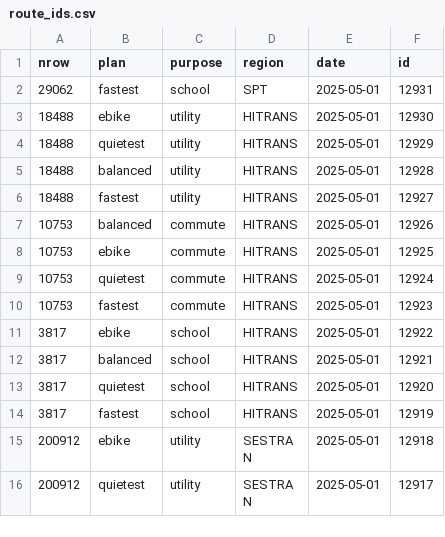
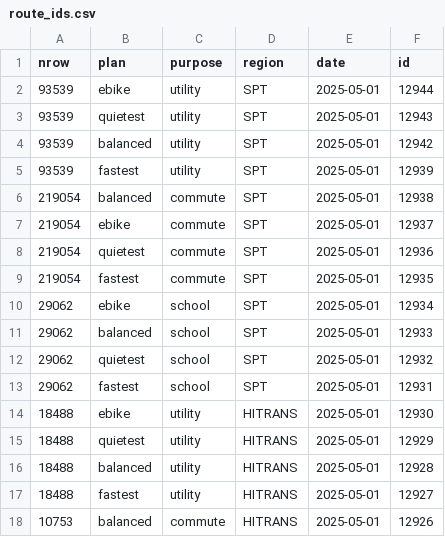
Before and after one commit to nptscot/npt, a CSV file: route_ids.csv, drawn as a sheet; only a part is shown; the shorter side is filled out with more unchanged rows.

```diff
--- a/route_ids.csv
+++ b/route_ids.csv
@@ -1,2 +1,13 @@
 nrow,plan,purpose,region,date,id
+93539,ebike,utility,SPT,2025-05-01,12944
+93539,quietest,utility,SPT,2025-05-01,12943
+93539,balanced,utility,SPT,2025-05-01,12942
+93539,fastest,utility,SPT,2025-05-01,12939
+219054,balanced,commute,SPT,2025-05-01,12938
+219054,ebike,commute,SPT,2025-05-01,12937
+219054,quietest,commute,SPT,2025-05-01,12936
+219054,fastest,commute,SPT,2025-05-01,12935
+29062,ebike,school,SPT,2025-05-01,12934
+29062,balanced,school,SPT,2025-05-01,12933
+29062,quietest,school,SPT,2025-05-01,12932
 29062,fastest,school,SPT,2025-05-01,12931
```
Also changed, not shown: 1 other file.
